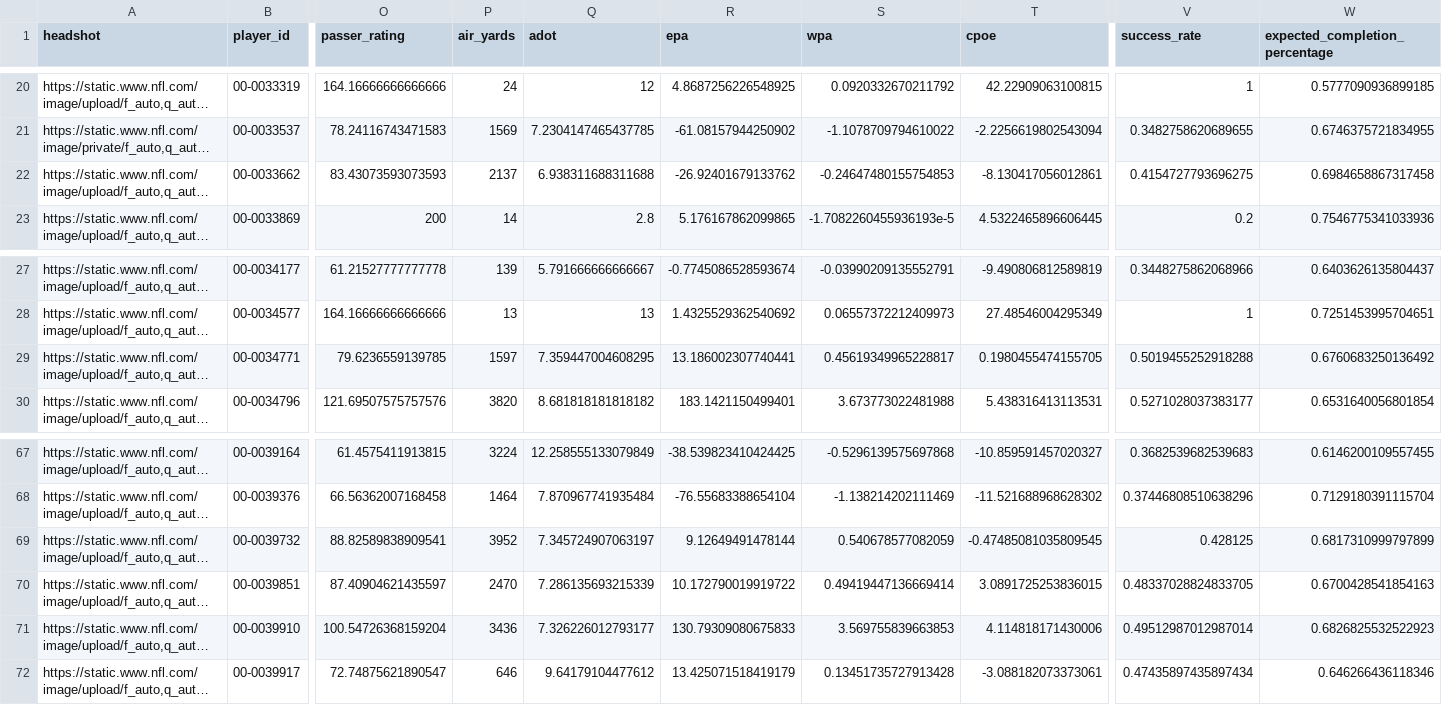
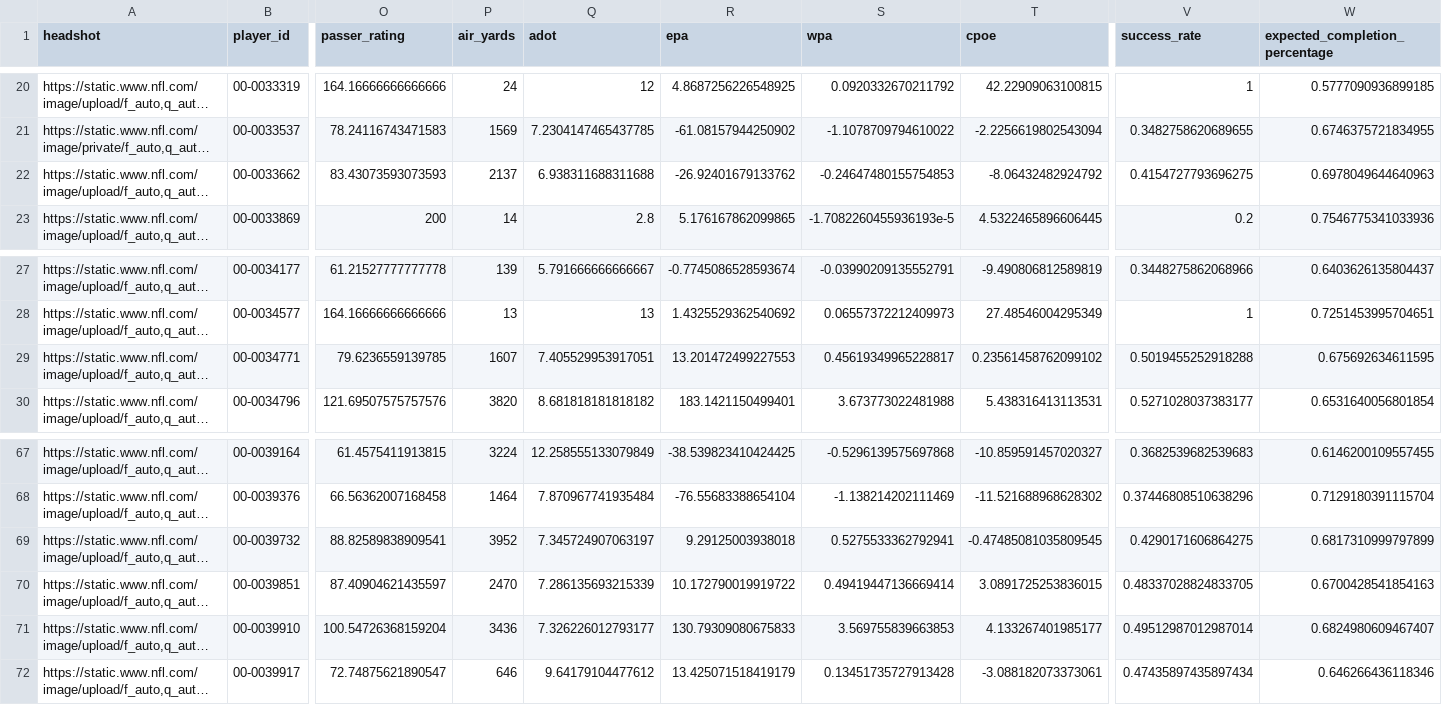
Before and after one commit to trashduty/fantasy_player_data, a CSV file: Data/qb_data.csv, drawn as a sheet; only a part is shown, gaps mark what is left out; long unchanged cells end in …; the diff names each change by its address in the sheet, - before the commit and + after, or states it on an @@ line.

```diff
--- a/Data/qb_data.csv
+++ b/Data/qb_data.csv
-T22 (cpoe): -8.130417056012861
+T22 (cpoe): -8.06432482924792
-W22 (expected_completion_percentage): 0.6984658867317458
+W22 (expected_completion_percentage): 0.6978049644640963
-P29 (air_yards): 1597
+P29 (air_yards): 1607
-Q29 (adot): 7.359447004608295
+Q29 (adot): 7.405529953917051
-R29 (epa): 13.186002307740441
+R29 (epa): 13.201472499227553
-T29 (cpoe): 0.1980455474155705
+T29 (cpoe): 0.23561458762099102
-W29 (expected_completion_percentage): 0.6760683250136492
+W29 (expected_completion_percentage): 0.675692634611595
-R69 (epa): 9.12649491478144
+R69 (epa): 9.29125003938018
-S69 (wpa): 0.540678577082059
+S69 (wpa): 0.5275533362792941
-V69 (success_rate): 0.428125
+V69 (success_rate): 0.4290171606864275
-T71 (cpoe): 4.114818171430006
+T71 (cpoe): 4.133267401985177
-W71 (expected_completion_percentage): 0.6826825532522923
+W71 (expected_completion_percentage): 0.6824980609467407
```
Also changed, not shown: Data/wr_data.csv.
